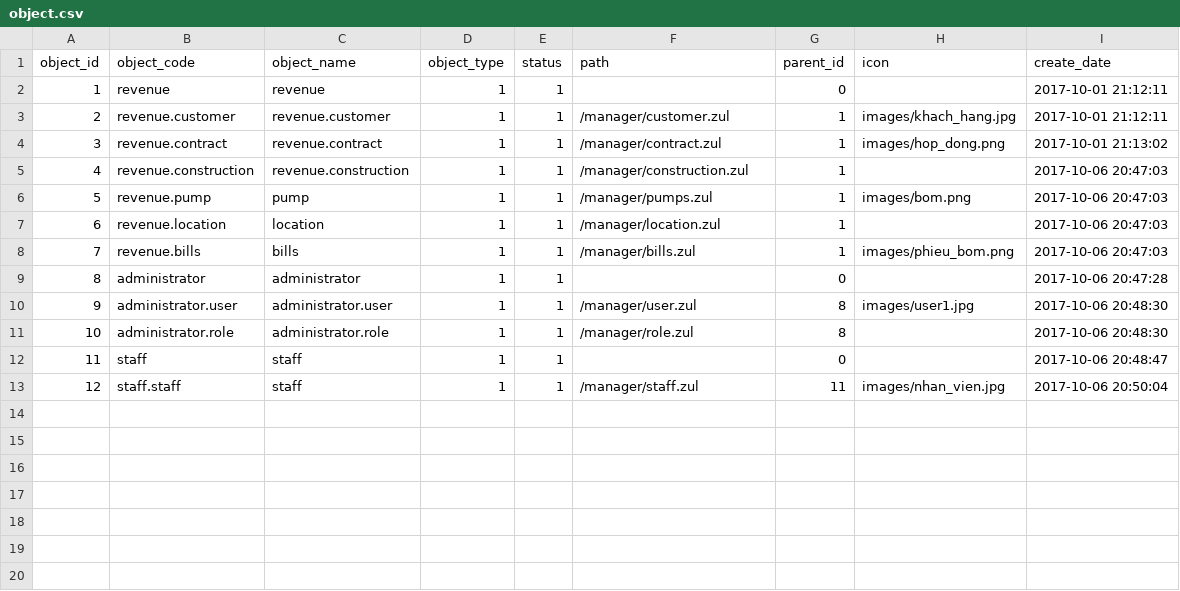
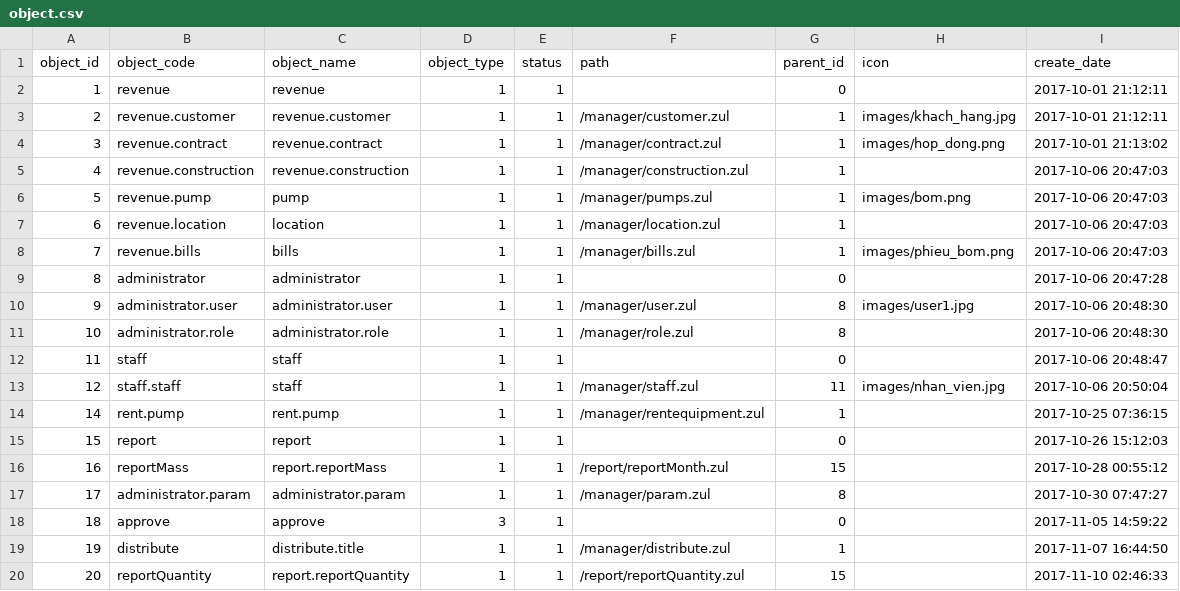
Before and after one commit to stfc3/CKP, a CSV file: document/object.csv, drawn as a sheet.

```diff
--- a/document/object.csv
+++ b/document/object.csv
@@ -13 +13,8 @@
 12;"staff.staff";"staff";1;1;"/manager/staff.zul";11;"images/nhan_vien.jpg";"2017-10-06 20:50:04"
+14;"rent.pump";"rent.pump";1;1;"/manager/rentequipment.zul";1;"";"2017-10-25 07:36:15"
+15;"report";"report";1;1;"";0;"";"2017-10-26 15:12:03"
+16;"reportMass";"report.reportMass";1;1;"/report/reportMonth.zul";15;"";"2017-10-28 00:55:12"
+17;"administrator.param";"administrator.param";1;1;"/manager/param.zul";8;"";"2017-10-30 07:47:27"
+18;"approve";"approve";3;1;"";0;"";"2017-11-05 14:59:22"
+19;"distribute";"distribute.title";1;1;"/manager/distribute.zul";1;"";"2017-11-07 16:44:50"
+20;"reportQuantity";"report.reportQuantity";1;1;"/report/reportQuantity.zul";15;"";"2017-11-10 02:46:33"
```
Also changed, not shown: 16 other files.
